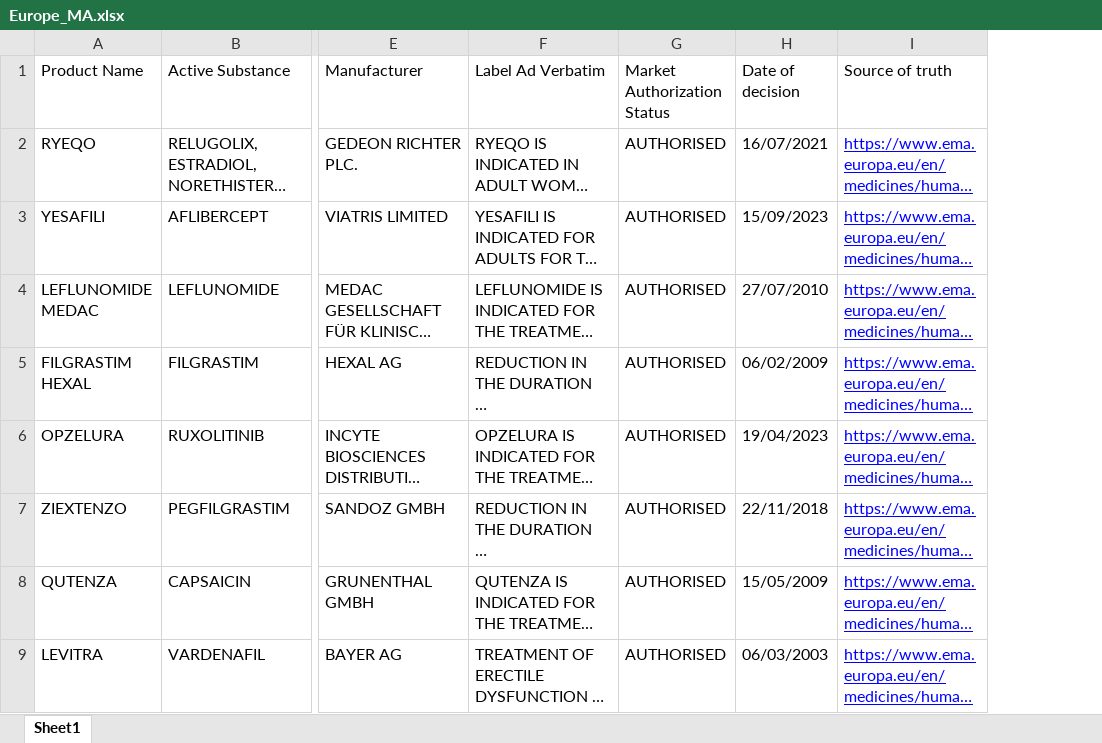
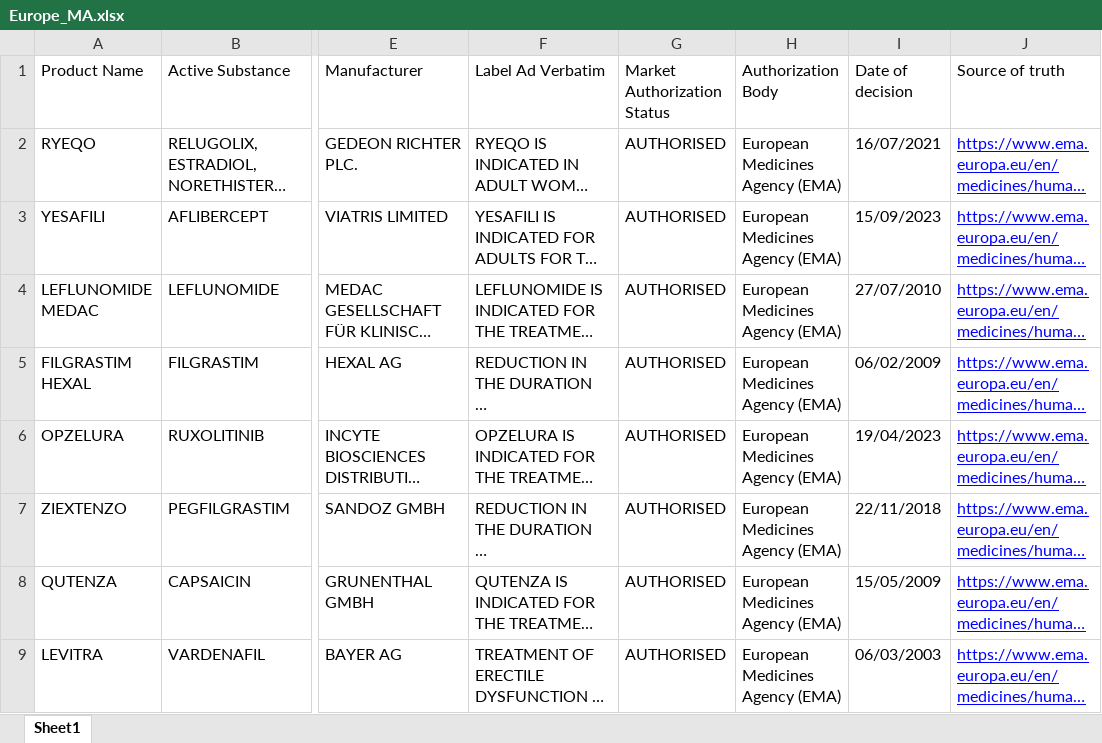
Before and after one commit to manjunathBase2/RR_WebApp, an Excel workbook: backend/data/Europe_MA.xlsx, sheet Sheet1, drawn as a sheet; only a part is shown, gaps mark what is left out; long unchanged cells end in …; values as stored, in another font and other column widths than the file's, no borders; charts and pictures not drawn; the diff names each change by its address in the sheet, - before the commit and + after, or states it on an @@ line.

```diff
--- a/backend/data/Europe_MA.xlsx (sheet Sheet1)
+++ b/backend/data/Europe_MA.xlsx (sheet Sheet1)
+column H (Authorization Body), rows 2-9: all European Medicines Agency (EMA)
```
Also changed, not shown: charts or pictures, backend/data/France_Reimbursement.xlsx, backend/data/Germany_Reimbursement.xlsx, 44 other files.
